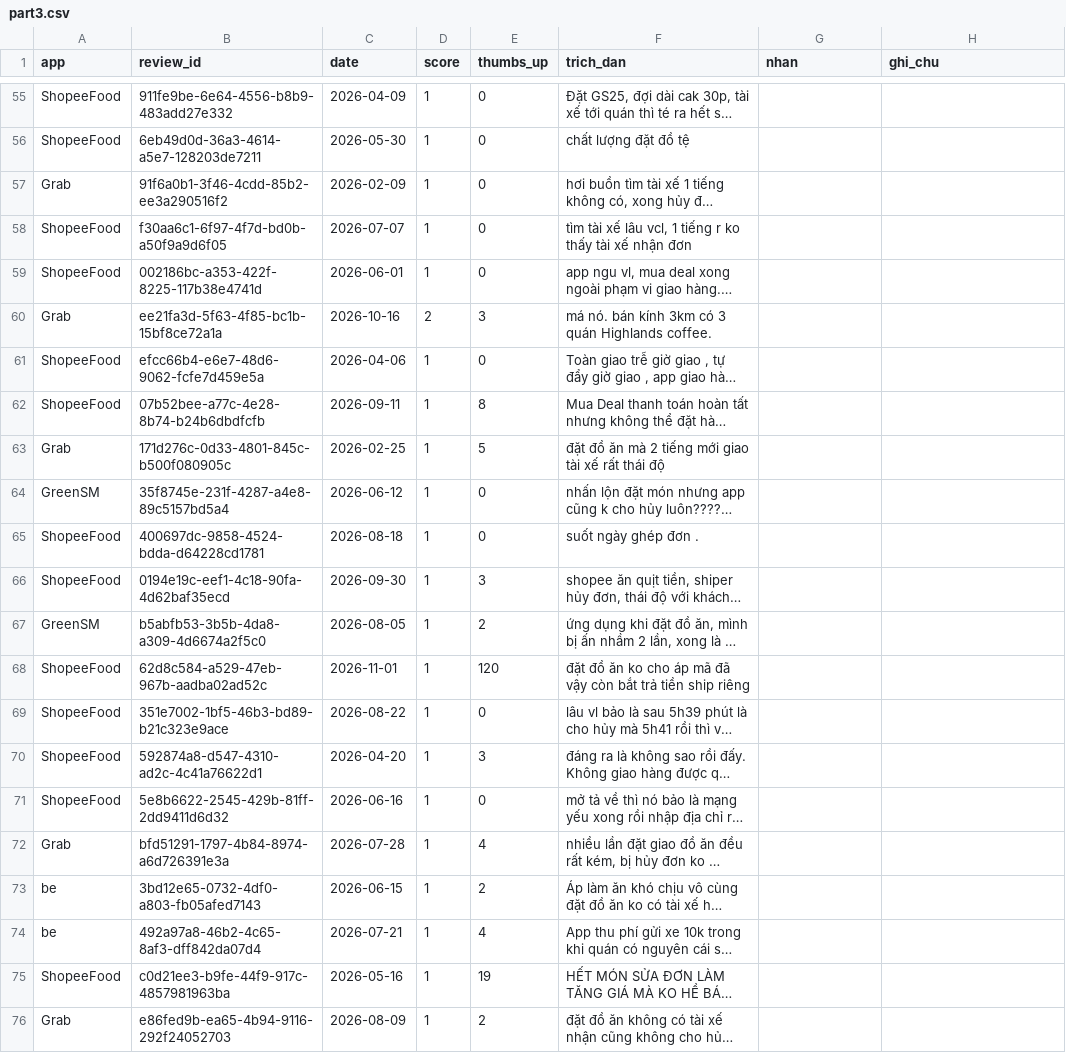
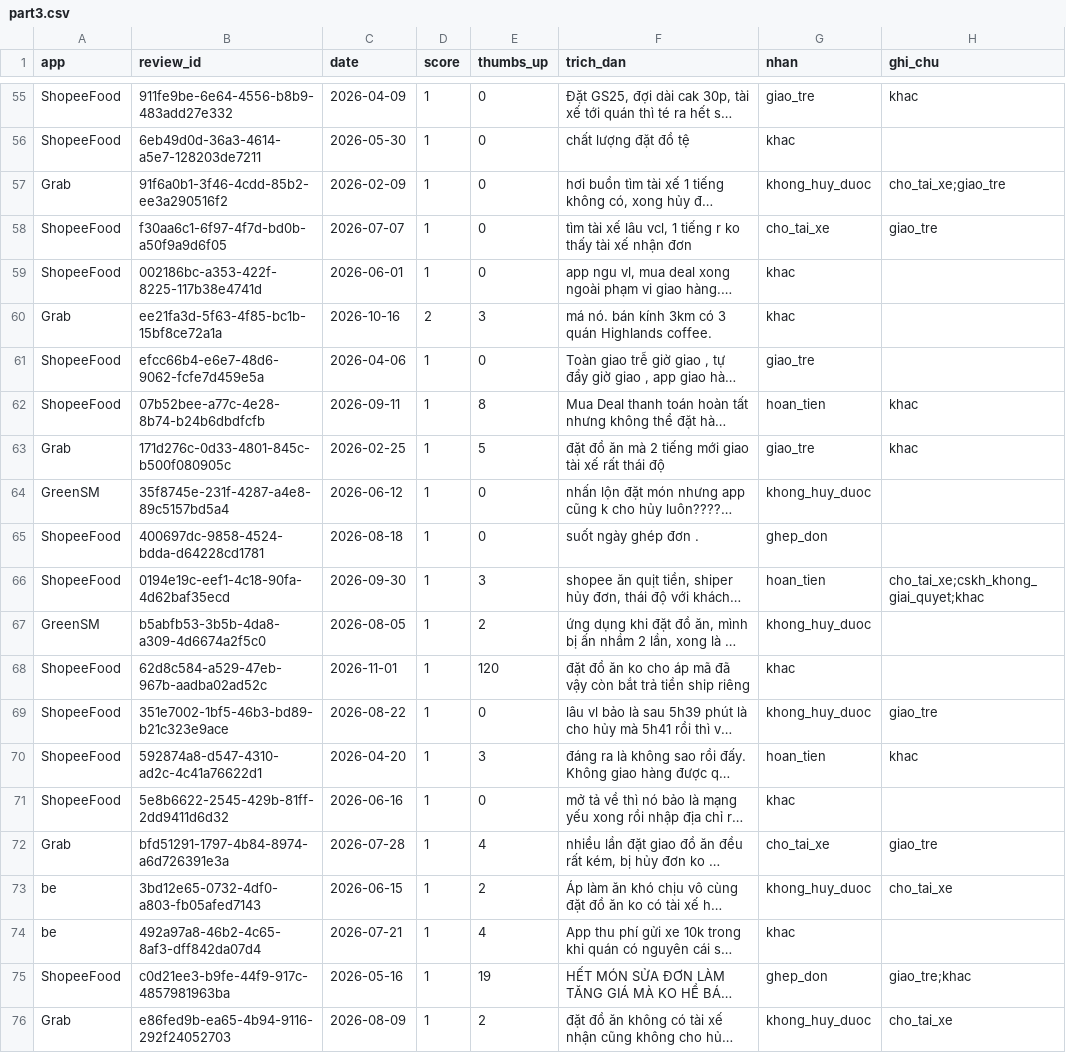
Before and after one commit to khanhvnm/K5-Day15-L3B-RUA, a CSV file: evidence/labels/part3.csv, drawn as a sheet; only a part is shown, gaps mark what is left out; long unchanged cells end in …; the diff covers the shown part only; the diff names each change by its address in the sheet, - before the commit and + after, or states it on an @@ line.

```diff
--- a/evidence/labels/part3.csv
+++ b/evidence/labels/part3.csv
-G55 (nhan): (empty)
+G55 (nhan): giao_tre
-H55 (ghi_chu): (empty)
+H55 (ghi_chu): khac
-G56 (nhan): (empty)
+G56 (nhan): khac
-G57 (nhan): (empty)
+G57 (nhan): khong_huy_duoc
-H57 (ghi_chu): (empty)
+H57 (ghi_chu): cho_tai_xe;giao_tre
-G58 (nhan): (empty)
+G58 (nhan): cho_tai_xe
-H58 (ghi_chu): (empty)
+H58 (ghi_chu): giao_tre
-G59:G60 (nhan): (empty)
+G59:G60 (nhan): khac
-G61 (nhan): (empty)
+G61 (nhan): giao_tre
-G62 (nhan): (empty)
+G62 (nhan): hoan_tien
-H62:H63 (ghi_chu): (empty)
+H62:H63 (ghi_chu): khac
-G63 (nhan): (empty)
+G63 (nhan): giao_tre
-G64 (nhan): (empty)
+G64 (nhan): khong_huy_duoc
-G65 (nhan): (empty)
+G65 (nhan): ghep_don
-G66 (nhan): (empty)
+G66 (nhan): hoan_tien
-H66 (ghi_chu): (empty)
+H66 (ghi_chu): cho_tai_xe;cskh_khong_giai_quyet;khac
-G67 (nhan): (empty)
+G67 (nhan): khong_huy_duoc
-G68 (nhan): (empty)
+G68 (nhan): khac
-G69 (nhan): (empty)
+G69 (nhan): khong_huy_duoc
-H69 (ghi_chu): (empty)
+H69 (ghi_chu): giao_tre
-G70 (nhan): (empty)
+G70 (nhan): hoan_tien
-H70 (ghi_chu): (empty)
+H70 (ghi_chu): khac
-G71 (nhan): (empty)
+G71 (nhan): khac
-G72 (nhan): (empty)
+G72 (nhan): cho_tai_xe
-H72 (ghi_chu): (empty)
+H72 (ghi_chu): giao_tre
-G73 (nhan): (empty)
+G73 (nhan): khong_huy_duoc
-H73 (ghi_chu): (empty)
+H73 (ghi_chu): cho_tai_xe
-G74 (nhan): (empty)
+G74 (nhan): khac
-G75 (nhan): (empty)
+G75 (nhan): ghep_don
-H75 (ghi_chu): (empty)
+H75 (ghi_chu): giao_tre;khac
-G76 (nhan): (empty)
+G76 (nhan): khong_huy_duoc
-H76 (ghi_chu): (empty)
+H76 (ghi_chu): cho_tai_xe
```
Also changed, not shown: 71 edited cells elsewhere in this file, evidence/labels/overlap_30_thanh.csv.
